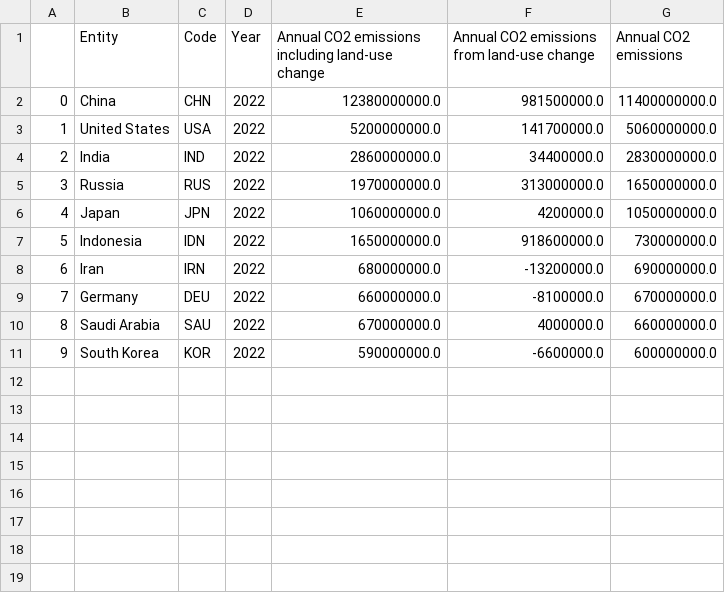
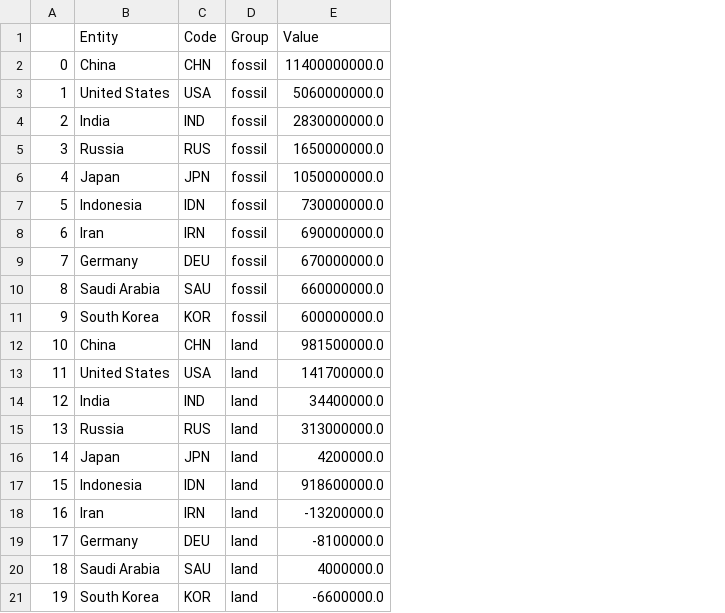
Before and after one commit to AndreStc21/Data_Visualization_Chart_Troopers, a CSV file: assignment_1/co2-emission-type-last-year.csv, drawn as a sheet; removed rows and columns are numbered as before the commit, all else as after; the diff names each change by its address in the sheet, - before the commit and + after, or states it on an @@ line.

```diff
--- a/assignment_1/co2-emission-type-last-year.csv
+++ b/assignment_1/co2-emission-type-last-year.csv
-column D (Year), rows 2-11: all 2022
-column E, rows 1-11: Annual CO2 emissions including land-use change | 12380000000.0 | 5200000000.0 | 2860000000.0 | 1970000000.0 | 1060000000.0 | 1650000000.0 | 680000000.0 | 660000000.0 | 670000000.0 | 590000000.0
-column F, rows 1-11: Annual CO2 emissions from land-use change | 981500000.0 | 141700000.0 | 34400000.0 | 313000000.0 | 4200000.0 | 918600000.0 | -13200000.0 | -8100000.0 | 4000000.0 | -6600000.0
+column D (Group), rows 2-11: all fossil
-E1: Annual CO2 emissions
+E1: Value
+row 12: 10 | China | CHN | land | 981500000.0
+row 13: 11 | United States | USA | land | 141700000.0
+row 14: 12 | India | IND | land | 34400000.0
+row 15: 13 | Russia | RUS | land | 313000000.0
+row 16: 14 | Japan | JPN | land | 4200000.0
+row 17: 15 | Indonesia | IDN | land | 918600000.0
+row 18: 16 | Iran | IRN | land | -13200000.0
+row 19: 17 | Germany | DEU | land | -8100000.0
+row 20: 18 | Saudi Arabia | SAU | land | 4000000.0
+row 21: 19 | South Korea | KOR | land | -6600000.0
```
Also changed, not shown: 3 other files.
